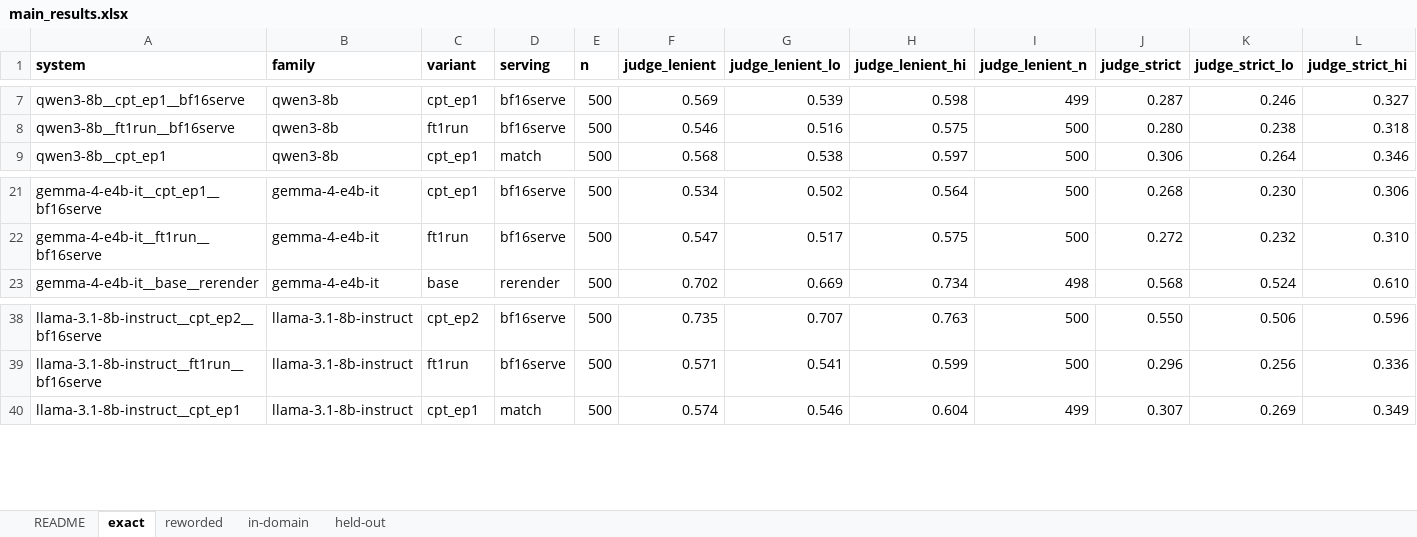
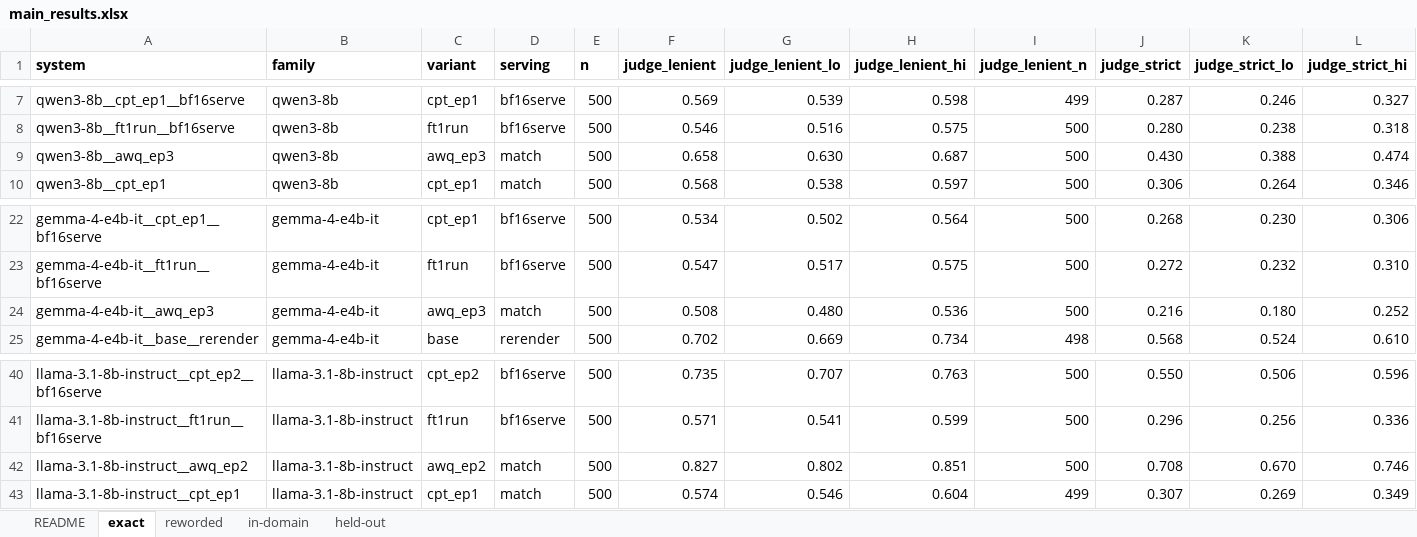
Before and after one commit to mostofa-ahsan/Responsible_AI_Project, an Excel workbook: research_materials/03_results/main_results.xlsx, sheet exact, drawn as a sheet; only a part is shown, gaps mark what is left out; values as stored, in another font and other column widths than the file's, no borders; rows hold the shown columns only; the diff names each change by its address in the sheet, - before the commit and + after, or states it on an @@ line.

```diff
--- a/research_materials/03_results/main_results.xlsx (sheet exact)
+++ b/research_materials/03_results/main_results.xlsx (sheet exact)
+row 9: qwen3-8b__awq_ep3 | qwen3-8b | awq_ep3 | match | 500 | 0.658 | 0.630 | 0.687 | 500 | 0.430 | 0.388 | 0.474
+row 24: gemma-4-e4b-it__awq_ep3 | gemma-4-e4b-it | awq_ep3 | match | 500 | 0.508 | 0.480 | 0.536 | 500 | 0.216 | 0.180 | 0.252
+row 42: llama-3.1-8b-instruct__awq_ep2 | llama-3.1-8b-instruct | awq_ep2 | match | 500 | 0.827 | 0.802 | 0.851 | 500 | 0.708 | 0.670 | 0.746
```
Also changed, not shown: sheet held-out, sheet in-domain, sheet reworded, sheet README, research_materials/03_results/breakdown_qtype_dimension.xlsx, research_materials/03_results/robustness_gap.xlsx, 38 other files.
